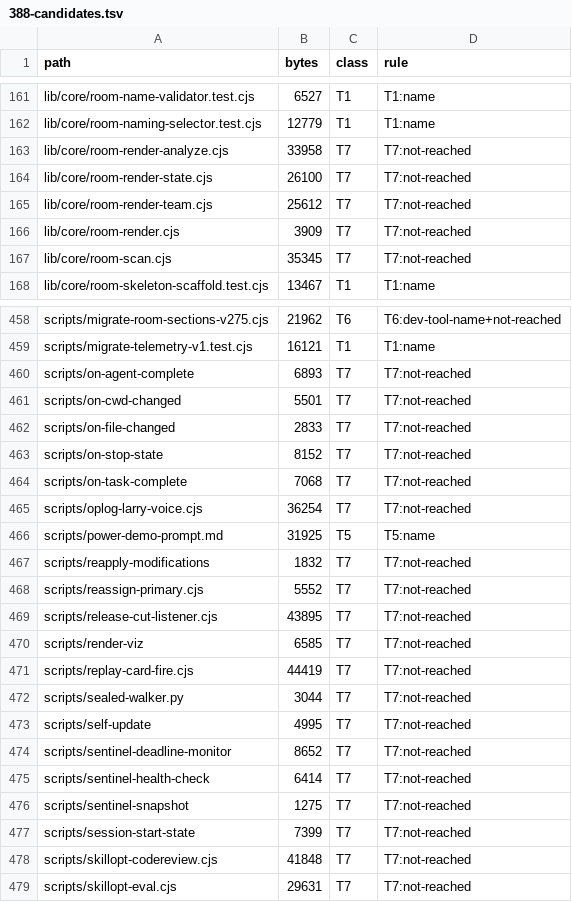
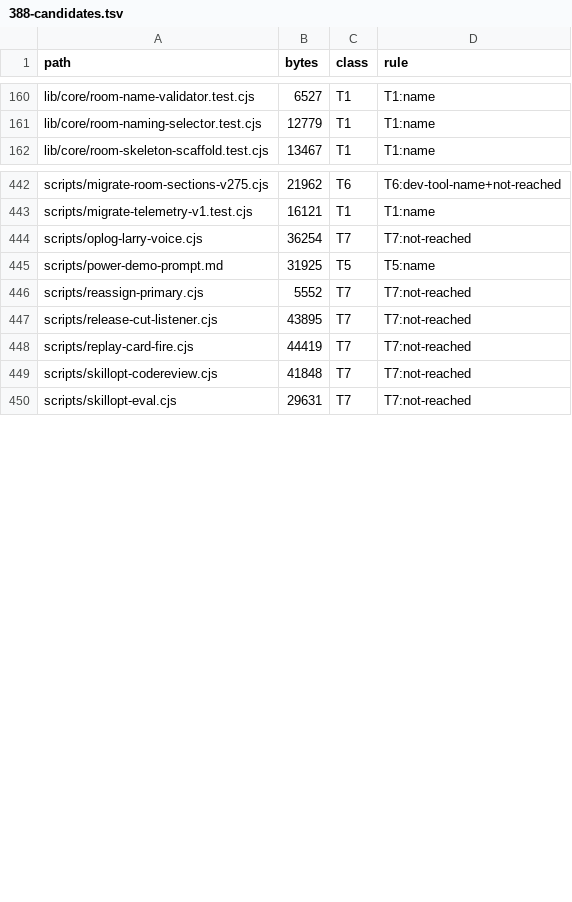
Before and after one commit to jsagir/mindrian-os-plugin, a TSV file: .planning/phases/388-ship-less-keep-tests-and-dead-weight-out-of-the-install/388-candidates.tsv, drawn as a sheet; only a part is shown, gaps mark what is left out; the diff covers the shown part only.

```diff
--- a/.planning/phases/388-ship-less-keep-tests-and-dead-weight-out-of-the-install/388-candidates.tsv
+++ b/.planning/phases/388-ship-less-keep-tests-and-dead-weight-out-of-the-install/388-candidates.tsv
@@ -162,7 +161,2 @@ lib/core/room-name-validator.test.cjs	6527	T1	T1:name
 lib/core/room-naming-selector.test.cjs	12779	T1	T1:name
-lib/core/room-render-analyze.cjs	33958	T7	T7:not-reached
-lib/core/room-render-state.cjs	26100	T7	T7:not-reached
-lib/core/room-render-team.cjs	25612	T7	T7:not-reached
-lib/core/room-render.cjs	3909	T7	T7:not-reached
-lib/core/room-scan.cjs	35345	T7	T7:not-reached
 lib/core/room-skeleton-scaffold.test.cjs	13467	T1	T1:name
@@ -459,20 +443,7 @@ scripts/migrate-room-sections-v275.cjs	21962	T6	T6:dev-tool-name+not-reached
 scripts/migrate-telemetry-v1.test.cjs	16121	T1	T1:name
-scripts/on-agent-complete	6893	T7	T7:not-reached
-scripts/on-cwd-changed	5501	T7	T7:not-reached
-scripts/on-file-changed	2833	T7	T7:not-reached
-scripts/on-stop-state	8152	T7	T7:not-reached
-scripts/on-task-complete	7068	T7	T7:not-reached
 scripts/oplog-larry-voice.cjs	36254	T7	T7:not-reached
 scripts/power-demo-prompt.md	31925	T5	T5:name
-scripts/reapply-modifications	1832	T7	T7:not-reached
 scripts/reassign-primary.cjs	5552	T7	T7:not-reached
 scripts/release-cut-listener.cjs	43895	T7	T7:not-reached
-scripts/render-viz	6585	T7	T7:not-reached
 scripts/replay-card-fire.cjs	44419	T7	T7:not-reached
-scripts/sealed-walker.py	3044	T7	T7:not-reached
-scripts/self-update	4995	T7	T7:not-reached
-scripts/sentinel-deadline-monitor	8652	T7	T7:not-reached
-scripts/sentinel-health-check	6414	T7	T7:not-reached
-scripts/sentinel-snapshot	1275	T7	T7:not-reached
-scripts/session-start-state	7399	T7	T7:not-reached
 scripts/skillopt-codereview.cjs	41848	T7	T7:not-reached
```
Also changed, not shown: 15 removed rows elsewhere in this file, .planning/phases/388-ship-less-keep-tests-and-dead-weight-out-of-the-install/388-pack-baseline.tsv, 3 other files.
